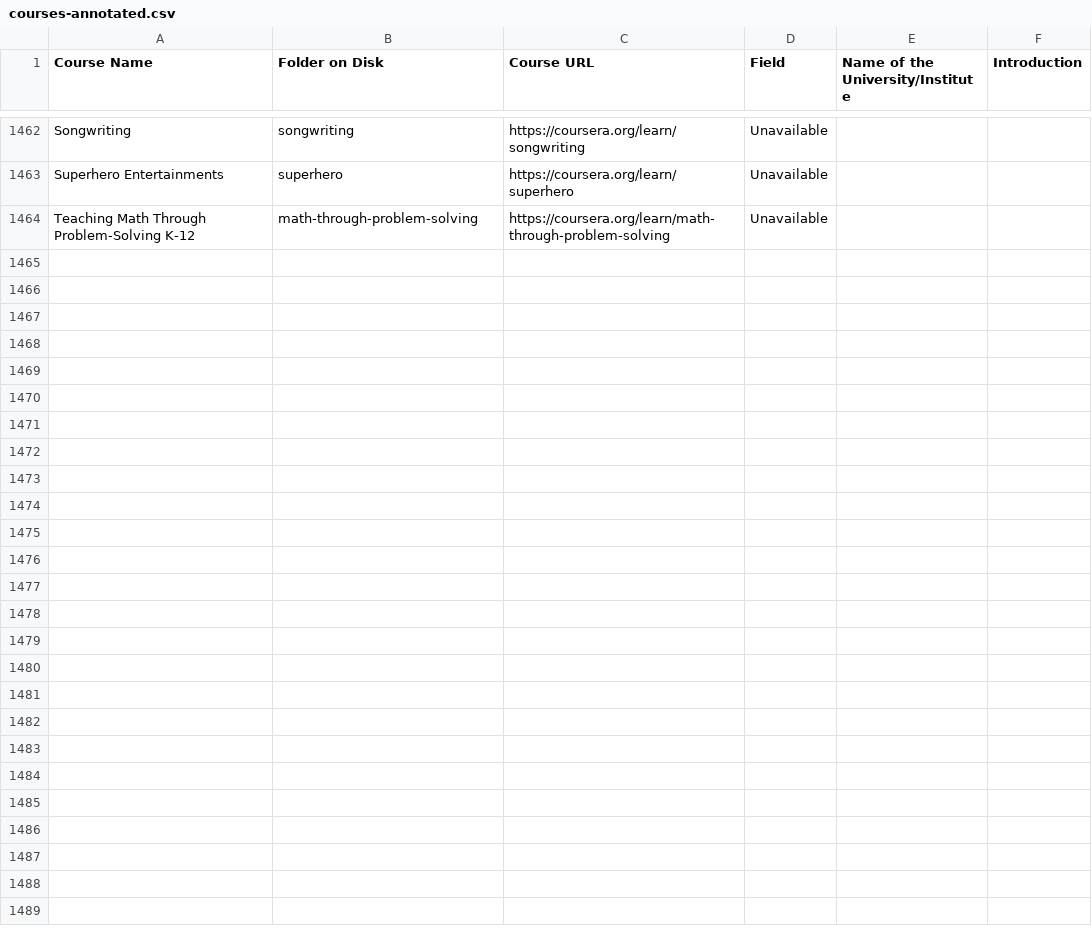
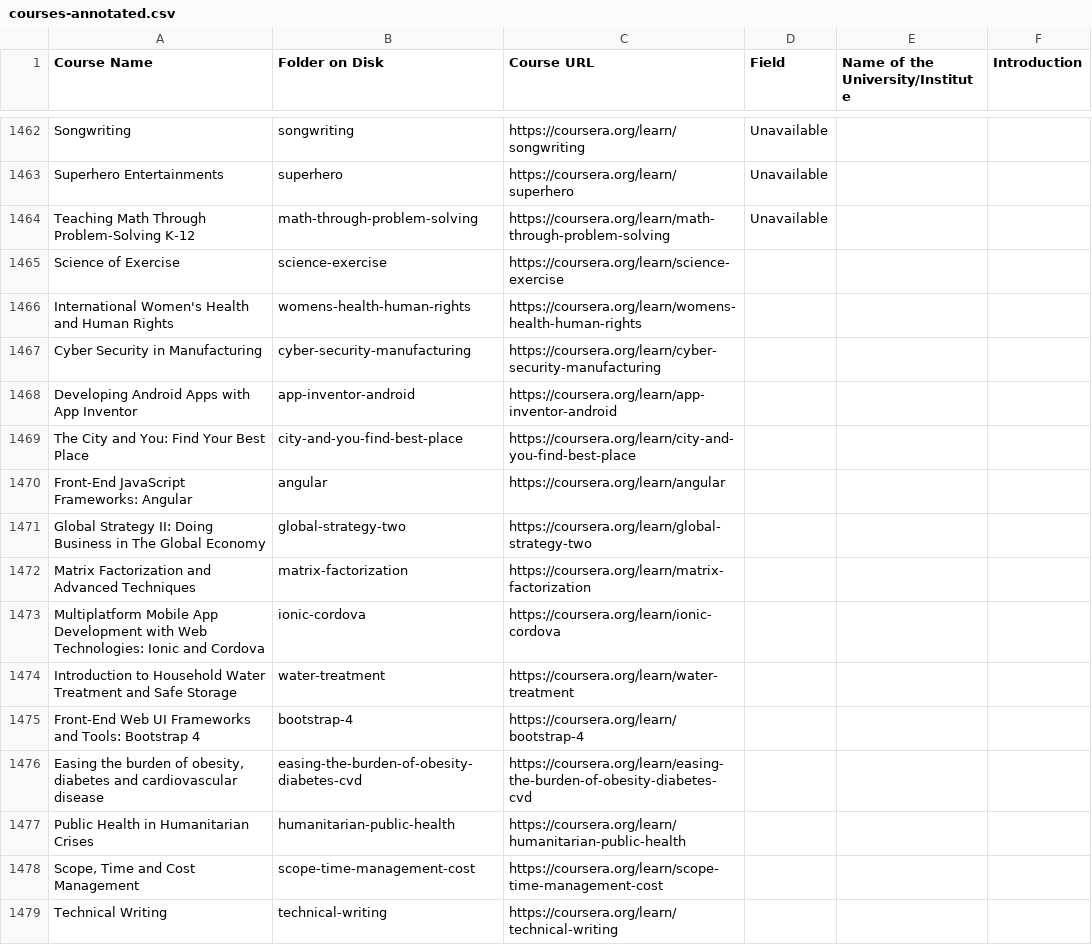
Before and after one commit to MOOCFetcher/moocfetcher-scripts, a CSV file: download/courses-annotated.csv, drawn as a sheet; only a part is shown, gaps mark what is left out.

Commit message:
Latest coursees

```diff
--- a/download/courses-annotated.csv
+++ b/download/courses-annotated.csv
@@ -1928 +1928,16 @@ Superhero Entertainments,superhero,https://coursera.org/learn/superhero,Unavaila
 Teaching Math Through Problem-Solving K-12,math-through-problem-solving,https://coursera.org/learn/math-through-problem-solving,Unavailable,,
+Science of Exercise,science-exercise,https://coursera.org/learn/science-exercise,,,
+International Women's Health and Human Rights,womens-health-human-rights,https://coursera.org/learn/womens-health-human-rights,,,
+Cyber Security in Manufacturing  ,cyber-security-manufacturing,https://coursera.org/learn/cyber-security-manufacturing,,,
+Developing Android Apps with App Inventor,app-inventor-android,https://coursera.org/learn/app-inventor-android,,,
+The City and You: Find Your Best Place,city-and-you-find-best-place,https://coursera.org/learn/city-and-you-find-best-place,,,
+Front-End JavaScript Frameworks: Angular,angular,https://coursera.org/learn/angular,,,
+Global Strategy II: Doing Business in The Global Economy,global-strategy-two,https://coursera.org/learn/global-strategy-two,,,
+Matrix Factorization and Advanced Techniques,matrix-factorization,https://coursera.org/learn/matrix-factorization,,,
+Multiplatform Mobile App Development with Web Technologies: Ionic and Cordova,ionic-cordova,https://coursera.org/learn/ionic-cordova,,,
+Introduction to Household Water Treatment and Safe Storage,water-treatment,https://coursera.org/learn/water-treatment,,,
+Front-End Web UI Frameworks and Tools: Bootstrap 4,bootstrap-4,https://coursera.org/learn/bootstrap-4,,,
+"Easing the burden of obesity, diabetes and cardiovascular disease",easing-the-burden-of-obesity-diabetes-cvd,https://coursera.org/learn/easing-the-burden-of-obesity-diabetes-cvd,,,
+Public Health in Humanitarian Crises,humanitarian-public-health,https://coursera.org/learn/humanitarian-public-health,,,
+"Scope, Time and Cost Management",scope-time-management-cost,https://coursera.org/learn/scope-time-management-cost,,,
+Technical Writing,technical-writing,https://coursera.org/learn/technical-writing,,,
```
